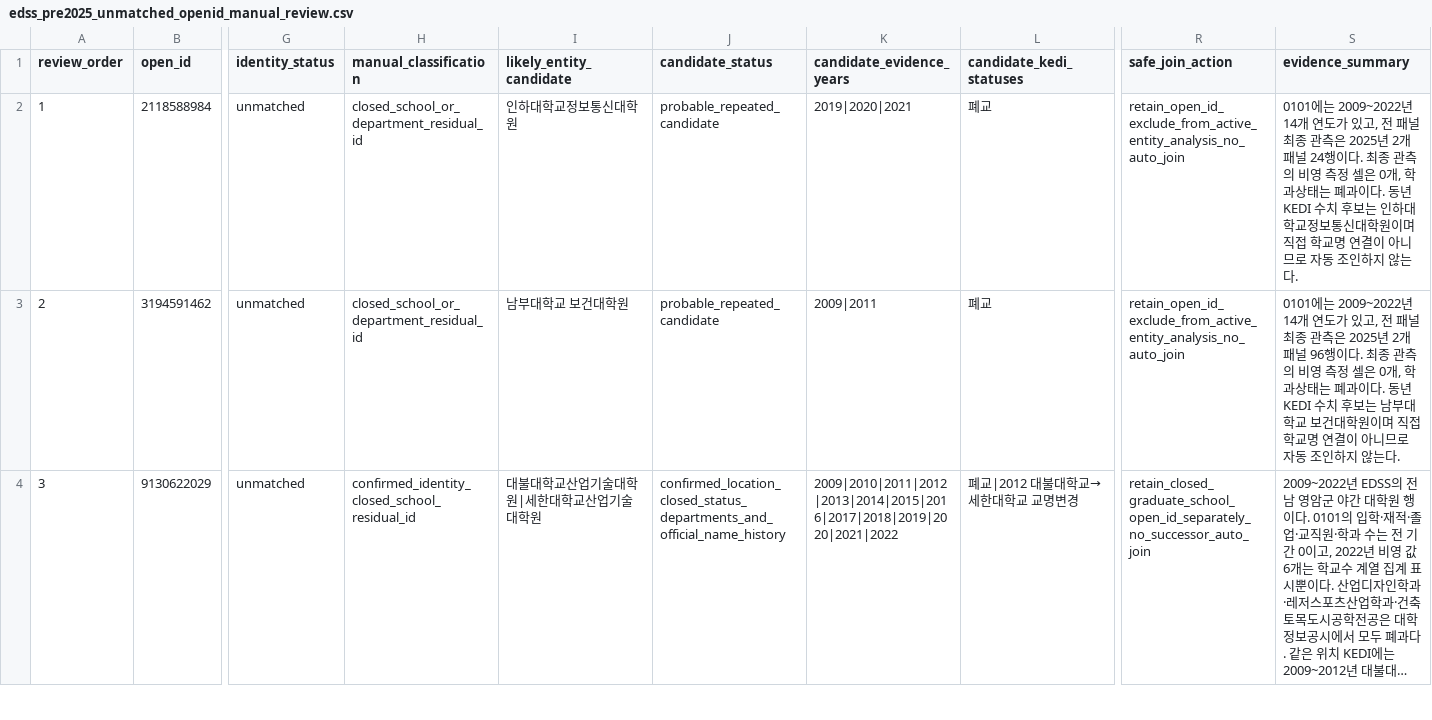
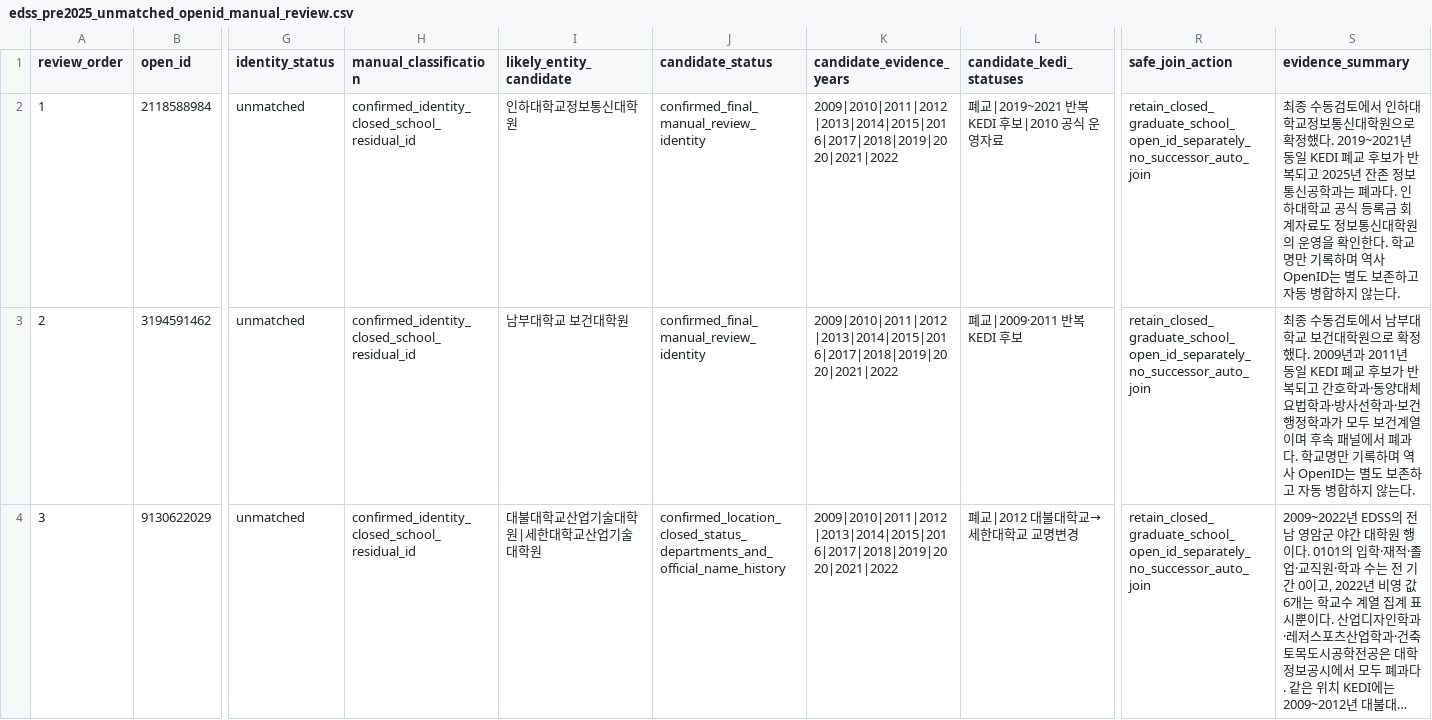
Before and after one commit to Joocheol/edss, a CSV file: data/metadata/edss_pre2025_unmatched_openid_manual_review.csv, drawn as a sheet; only a part is shown, gaps mark what is left out; long unchanged cells end in …; the diff covers the shown part only; the diff names each change by its address in the sheet, - before the commit and + after, or states it on an @@ line.

Commit message:
Resolve final pre-2025 OpenID identities

```diff
--- a/data/metadata/edss_pre2025_unmatched_openid_manual_review.csv
+++ b/data/metadata/edss_pre2025_unmatched_openid_manual_review.csv
-H2:H3 (manual_classification): closed_school_or_department_residual_id
+H2:H3 (manual_classification): confirmed_identity_closed_school_residual_id
-J2:J3 (candidate_status): probable_repeated_candidate
+J2:J3 (candidate_status): confirmed_final_manual_review_identity
-K2 (candidate_evidence_years): 2019|2020|2021
+K2 (candidate_evidence_years): 2009|2010|2011|2012|2013|2014|2015|2016|2017|2018|2019|2020|2021|2022
-L2 (candidate_kedi_statuses): 폐교
+L2 (candidate_kedi_statuses): 폐교|2019~2021 반복 KEDI 후보|2010 공식 운영자료
-R2:R3 (safe_join_action): retain_open_id_exclude_from_active_entity_analysis_no_auto_join
+R2:R3 (safe_join_action): retain_closed_graduate_school_open_id_separately_no_successor_auto_join
-S2 (evidence_summary): 0101에는 2009~2022년 14개 연도가 있고, 전 패널 최종 관측은 2025년 2개 패널 24행이다. 최종 관측의 비영 측정 셀은 0개, 학과상태는 폐과이다. 동년 KEDI 수치 후보는 인하대학교정보통신대학원이며 직접 학교명 연결이 아니므로 자동 조인하지 않…
+S2 (evidence_summary): 최종 수동검토에서 인하대학교정보통신대학원으로 확정했다. 2019~2021년 동일 KEDI 폐교 후보가 반복되고 2025년 잔존 정보통신공학과는 폐과다. 인하대학교 공식 등록금 회계자료도 정보통신대학원의 운영을 확인한다. 학교명만 기록하며 역사 OpenID는 별도 보존하고 자동 병합하지 않…
-K3 (candidate_evidence_years): 2009|2011
+K3 (candidate_evidence_years): 2009|2010|2011|2012|2013|2014|2015|2016|2017|2018|2019|2020|2021|2022
-L3 (candidate_kedi_statuses): 폐교
+L3 (candidate_kedi_statuses): 폐교|2009·2011 반복 KEDI 후보
-S3 (evidence_summary): 0101에는 2009~2022년 14개 연도가 있고, 전 패널 최종 관측은 2025년 2개 패널 96행이다. 최종 관측의 비영 측정 셀은 0개, 학과상태는 폐과이다. 동년 KEDI 수치 후보는 남부대학교 보건대학원이며 직접 학교명 연결이 아니므로 자동 조인하지 않…
+S3 (evidence_summary): 최종 수동검토에서 남부대학교 보건대학원으로 확정했다. 2009년과 2011년 동일 KEDI 폐교 후보가 반복되고 간호학과·동양대체요법학과·방사선학과·보건행정학과가 모두 보건계열이며 후속 패널에서 폐과다. 학교명만 기록하며 역사 OpenID는 별도 보존하고 자동 병합하지 않…
```
Also changed, not shown: 77 edited cells elsewhere in this file, 7 other files.
